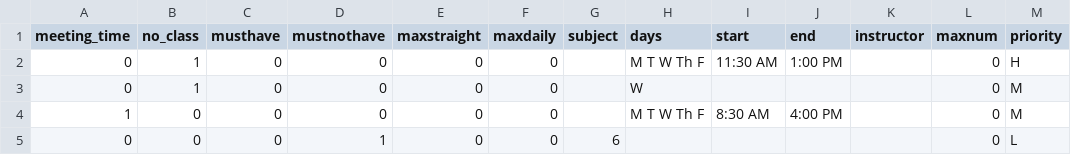
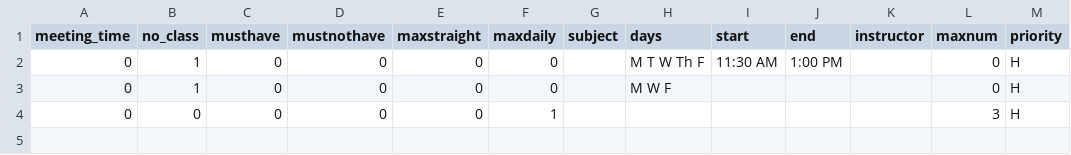
Before and after one commit to allynjdc/PAGOD_final, a CSV file: public/constraints/1.csv, drawn as a sheet.

```diff
--- a/public/constraints/1.csv
+++ b/public/constraints/1.csv
@@ -2,4 +2,3 @@ meeting_time,no_class,musthave,mustnothave,maxstraight,maxdaily,subject,days,sta
 0,1,0,0,0,0,,"M T W Th F","11:30 AM","1:00 PM",,0,H
-0,1,0,0,0,0,,W,,,,0,M
-1,0,0,0,0,0,,"M T W Th F","8:30 AM","4:00 PM",,0,M
-0,0,0,1,0,0,6,,,,,0,L
+0,1,0,0,0,0,,"M W F",,,,0,H
+0,0,0,0,0,1,,,,,,3,H
```
Also changed, not shown: public/schedule/1.csv, 13 other files.
